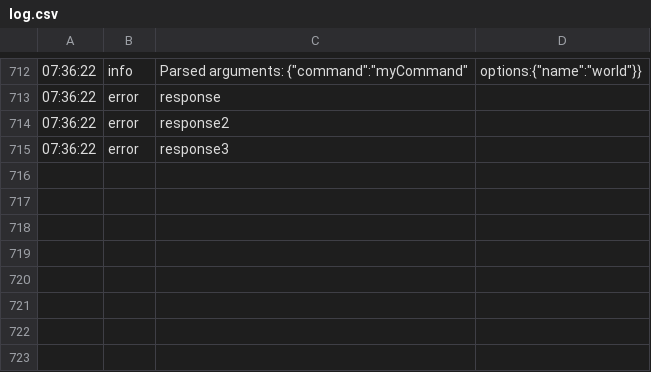
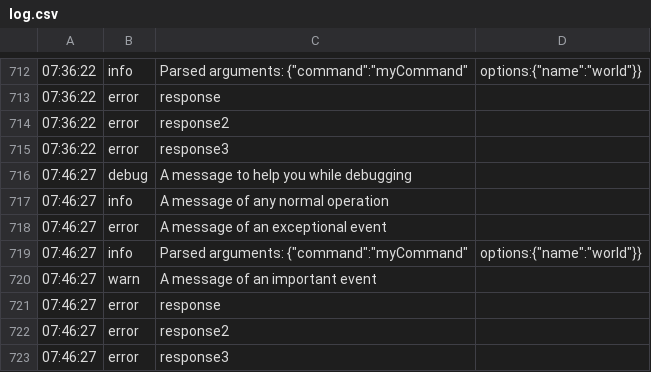
Before and after one commit to AIcodeAcademy/ArchetypeNodeCLI, a CSV file: .ai/archetypes/node/cli/log.csv, drawn as a sheet; only a part is shown, gaps mark what is left out; the diff names each change by its address in the sheet, - before the commit and + after, or states it on an @@ line.

```diff
--- a/.ai/archetypes/node/cli/log.csv
+++ b/.ai/archetypes/node/cli/log.csv
+row 716: 07:46:27 | debug | A message to help you while debugging
+row 717: 07:46:27 | info | A message of any normal operation
+row 718: 07:46:27 | error | A message of an exceptional event
+row 719: 07:46:27 | info | Parsed arguments: {"command":"myCommand" | options:{"name":"world"}}
+row 720: 07:46:27 | warn | A message of an important event
+row 721: 07:46:27 | error | response
+row 722: 07:46:27 | error | response2
+row 723: 07:46:27 | error | response3
```
Also changed, not shown: 8 other files.
